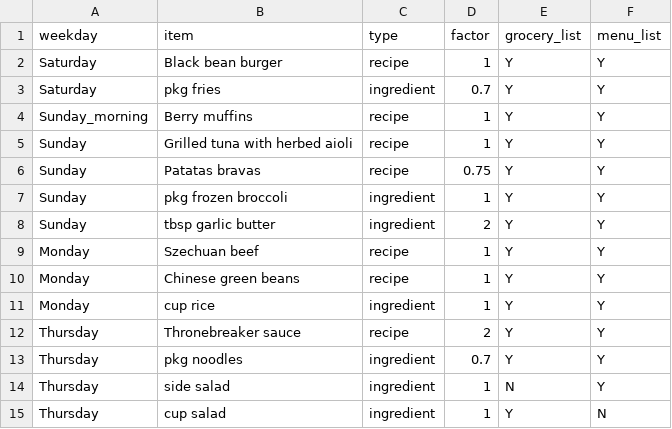
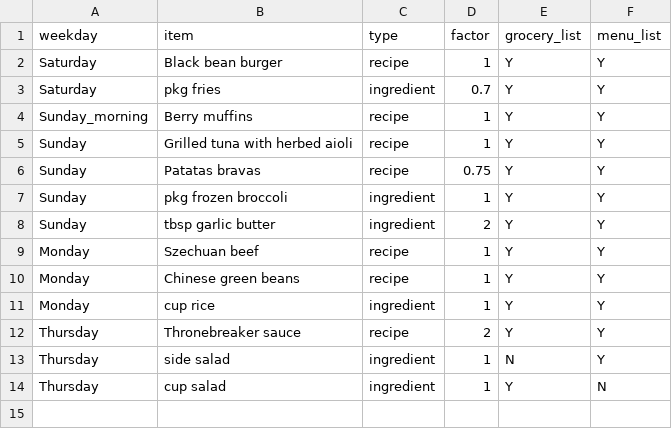
Before and after one commit to ArBridgeman/aurorianclouds, a CSV file: sous_chef/food_plan/fixed_menu/menu-6.csv, drawn as a sheet.

Commit message:
CODE-115: Thronebreaker includes noodles as essential ingredient, no need for manual ingredient.

```diff
--- a/sous_chef/food_plan/fixed_menu/menu-6.csv
+++ b/sous_chef/food_plan/fixed_menu/menu-6.csv
@@ -12,3 +12,2 @@ Monday;cup rice;ingredient;1;Y;Y
 Thursday;Thronebreaker sauce;recipe;2;Y;Y
-Thursday;pkg noodles;ingredient;0.7;Y;Y
 Thursday;side salad;ingredient;1;N;Y
```
